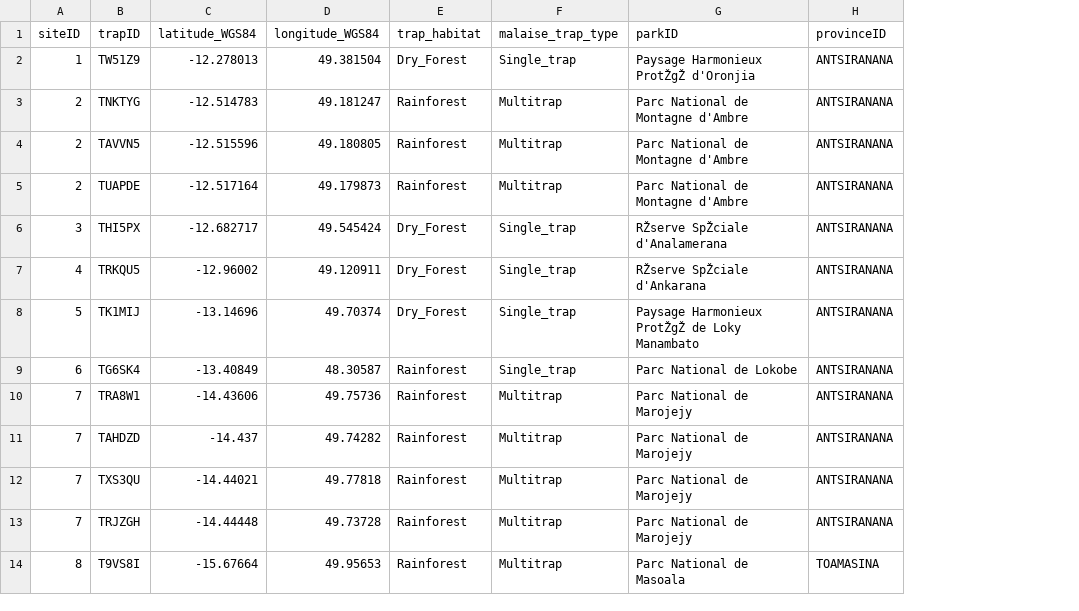
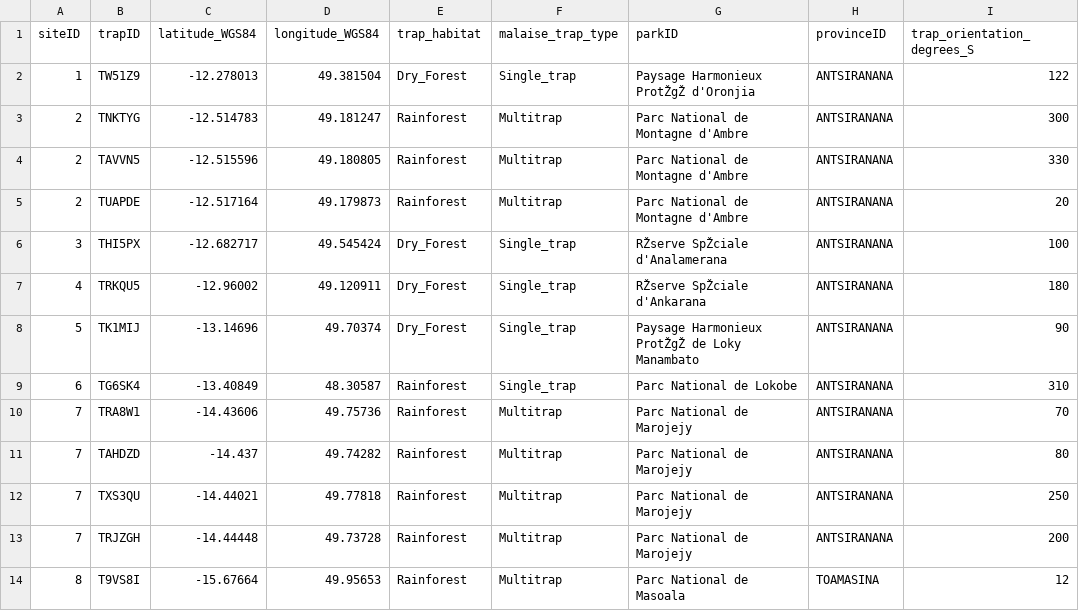
Before and after one commit to insect-biome-atlas/paper-data, a TSV file: data/Madagascar/sites_metadata_MG_2019.tsv, drawn as a sheet; only a part is shown; the diff names each change by its address in the sheet, - before the commit and + after, or states it on an @@ line.

Commit message:
changed colum sample_metadata file names

```diff
--- a/data/Madagascar/sites_metadata_MG_2019.tsv
+++ b/data/Madagascar/sites_metadata_MG_2019.tsv
+column I (trap_orientation_degrees_S), rows 2-14: 122 | 300 | 330 | 20 | 100 | 180 | 90 | 310 | 70 | 80 | 250 | 200 | 12
```
Also changed, not shown: data/Sweden/sites_metadata_SE_2019.tsv, 2 other files.
